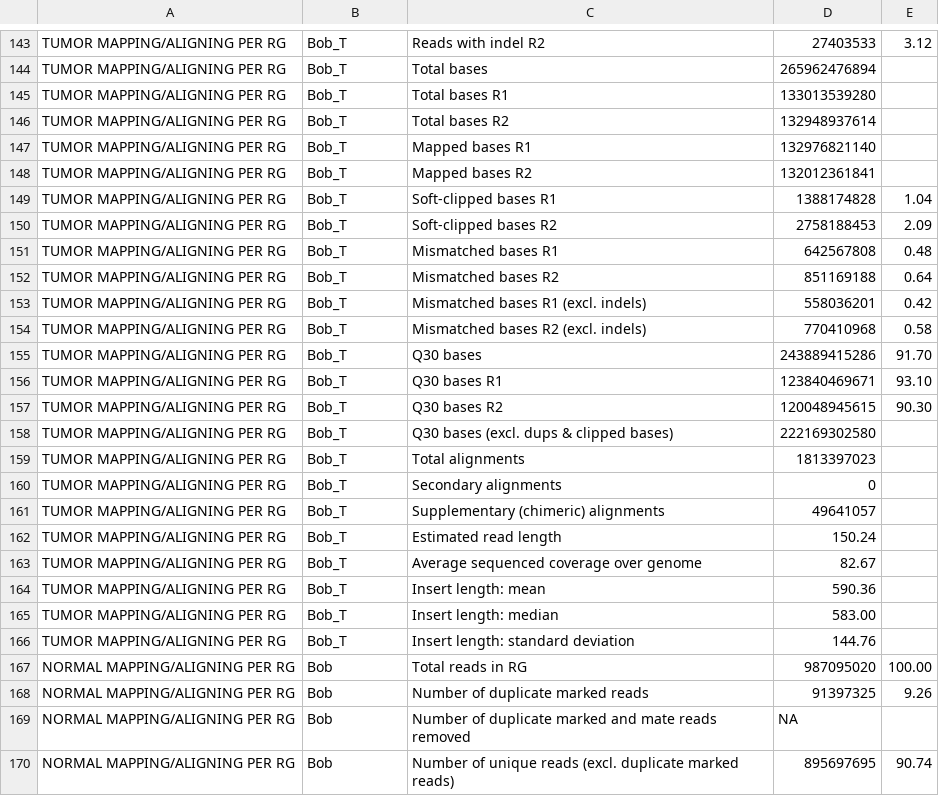
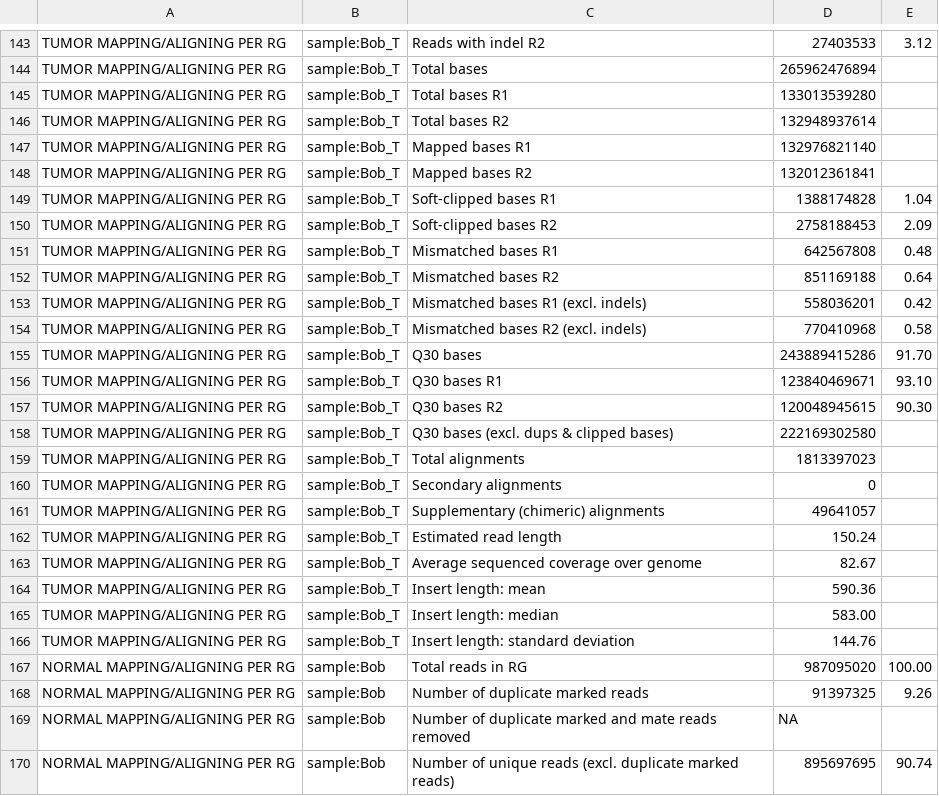
Before and after one commit to umccr/umccrise, a CSV file: umccrise/multiqc/gold_standard/dragen/umccrised.qconly_hg38/Bob/dragen_somatic/Bob_T.mapping_metrics.csv, drawn as a sheet; only a part is shown, gaps mark what is left out; the diff covers the shown part only; the diff names each change by its address in the sheet, - before the commit and + after, or states it on an @@ line.

```diff
--- a/umccrise/multiqc/gold_standard/dragen/umccrised.qconly_hg38/Bob/dragen_somatic/Bob_T.mapping_metrics.csv
+++ b/umccrise/multiqc/gold_standard/dragen/umccrised.qconly_hg38/Bob/dragen_somatic/Bob_T.mapping_metrics.csv
-B143:B166: Bob_T
+B143:B166: sample:Bob_T
-B167:B170: Bob
+B167:B170: sample:Bob
```
Also changed, not shown: 76 edited cells elsewhere in this file, umccrise/multiqc/gold_standard/dragen/umccrised.qconly_hg38/Alice/dragen_somatic/Alice_T.mapping_metrics.csv, umccrise/multiqc/gold_standard/dragen/umccrised.qconly_hg38/Chen/dragen_somatic/Chen_T.mapping_metrics.csv, 22 other files.
